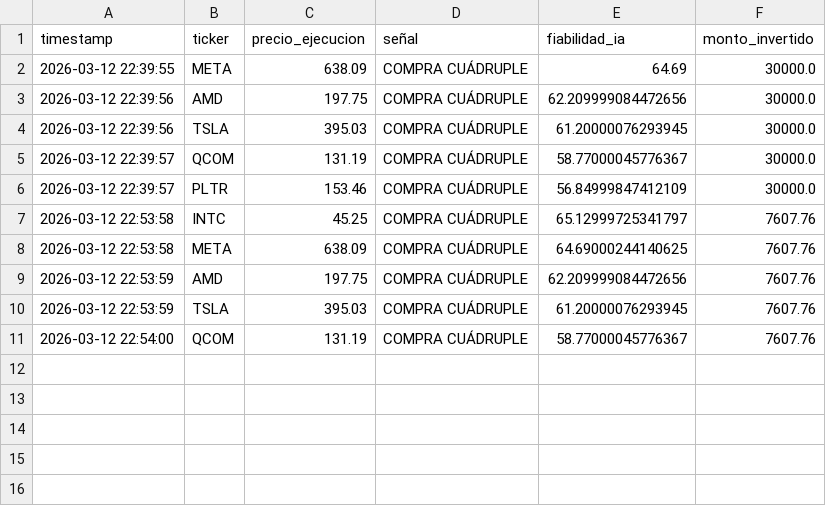
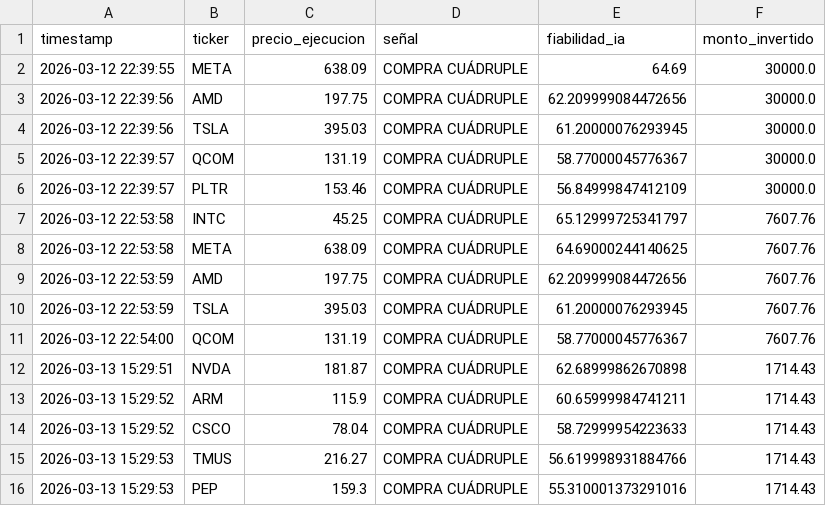
Before and after one commit to Men2zAI/QuantumTrader, a CSV file: wallstreet_ledger.csv, drawn as a sheet; the diff names each change by its address in the sheet, - before the commit and + after, or states it on an @@ line.

```diff
--- a/wallstreet_ledger.csv
+++ b/wallstreet_ledger.csv
+row 12: 2026-03-13 15:29:51 | NVDA | 181.87 | COMPRA CUÁDRUPLE | 62.68999862670898 | 1714.43
+row 13: 2026-03-13 15:29:52 | ARM | 115.9 | COMPRA CUÁDRUPLE | 60.65999984741211 | 1714.43
+row 14: 2026-03-13 15:29:52 | CSCO | 78.04 | COMPRA CUÁDRUPLE | 58.72999954223633 | 1714.43
+row 15: 2026-03-13 15:29:53 | TMUS | 216.27 | COMPRA CUÁDRUPLE | 56.619998931884766 | 1714.43
+row 16: 2026-03-13 15:29:53 | PEP | 159.3 | COMPRA CUÁDRUPLE | 55.310001373291016 | 1714.43
```
